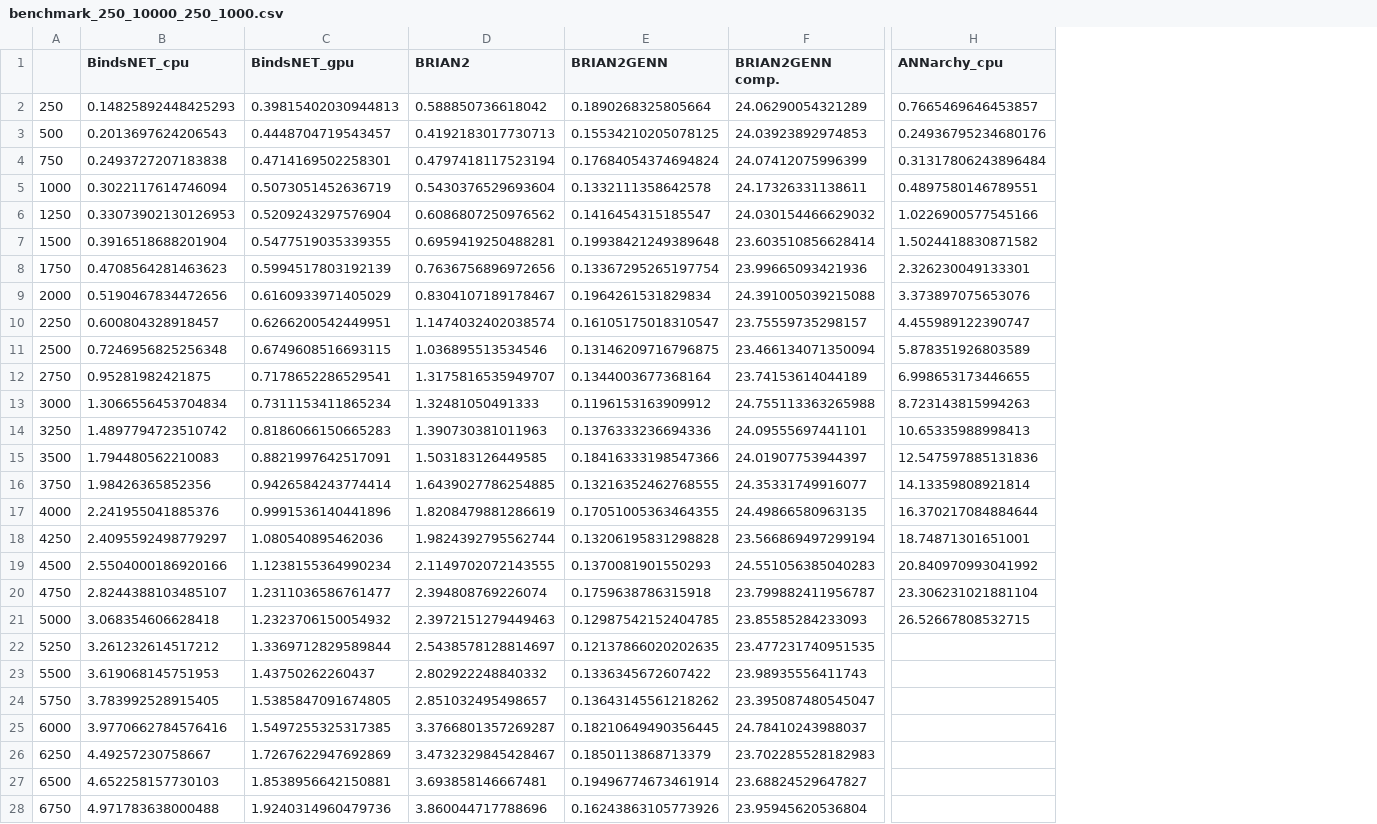
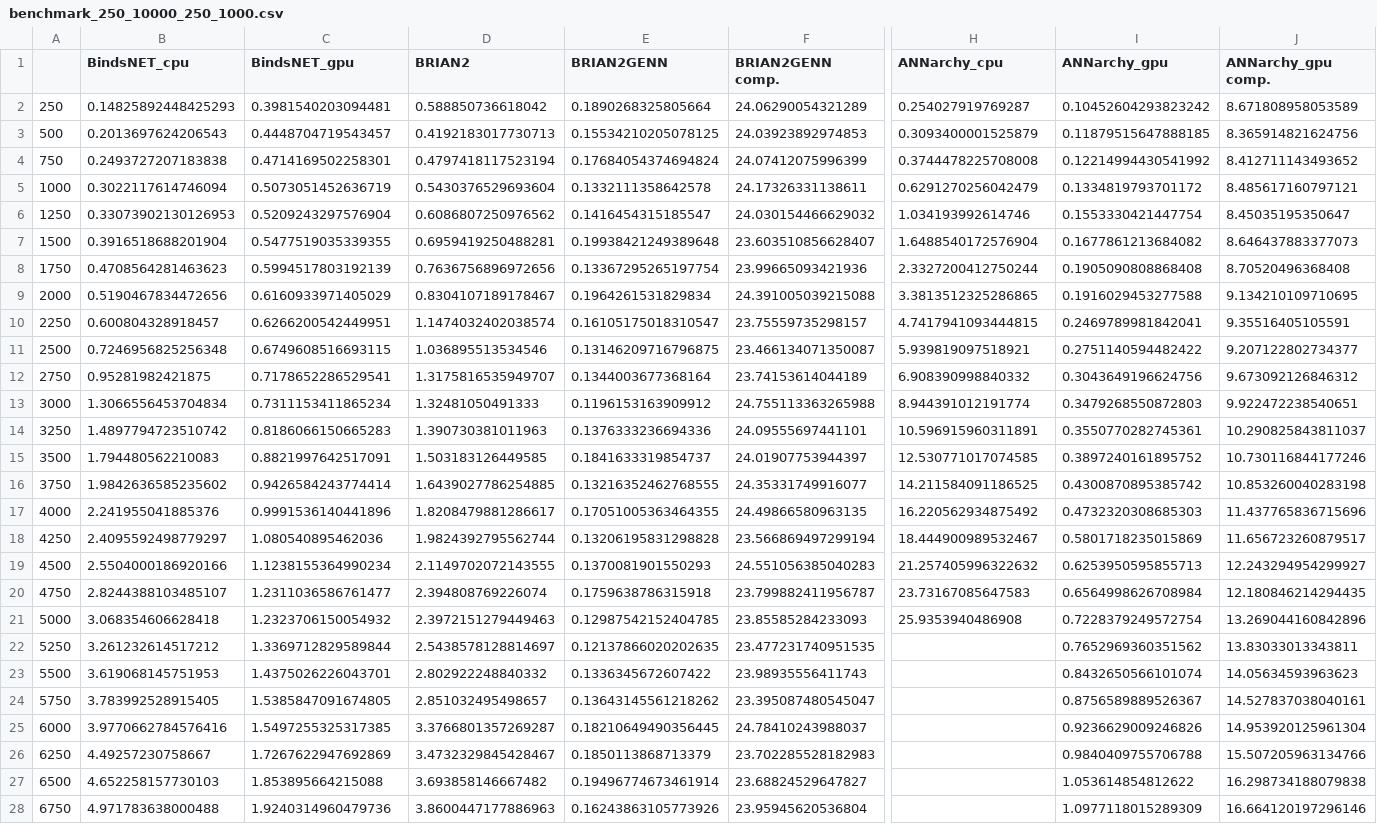
Before and after one commit to BINDS-LAB-UMASS/bindsnet_experiments, a CSV file: benchmark/benchmark_250_10000_250_1000.csv, drawn as a sheet; only a part is shown, gaps mark what is left out; the diff covers the shown part only; the diff names each change by its address in the sheet, - before the commit and + after, or states it on an @@ line.

Commit message:
Updating benchmark plotting.

```diff
--- a/benchmark/benchmark_250_10000_250_1000.csv
+++ b/benchmark/benchmark_250_10000_250_1000.csv
+column I (ANNarchy_gpu), rows 2-28: 0.10452604293823242 | 0.11879515647888185 | 0.12214994430541992 | 0.1334819793701172 | 0.1553330421447754 | 0.1677861213684082 | 0.1905090808868408 | 0.1916029453277588 | 0.2469789981842041 | 0.2751140594482422 | 0.3043649196624756 | 0.3479268550872803 | 0.3550770282745361 | 0.3897240161895752 | 0.4300870895385742 | 0.4732320308685303 | 0.5801718235015869 | 0.6253950595855713 | 0.6564998626708984 | 0.7228379249572754 | 0.7652969360351562 | 0.8432650566101074 | 0.8756589889526367 | 0.9236629009246826 | 0.9840409755706788 | 1.053614854812622 | 1.0977118015289309
+column J (ANNarchy_gpu comp.), rows 2-28: 8.671808958053589 | 8.365914821624756 | 8.412711143493652 | 8.485617160797121 | 8.45035195350647 | 8.646437883377073 | 8.70520496368408 | 9.134210109710695 | 9.35516405105591 | 9.207122802734377 | 9.673092126846312 | 9.922472238540651 | 10.290825843811037 | 10.730116844177246 | 10.853260040283198 | 11.437765836715696 | 11.656723260879517 | 12.243294954299927 | 12.180846214294435 | 13.269044160842896 | 13.83033013343811 | 14.05634593963623 | 14.527837038040161 | 14.953920125961304 | 15.507205963134766 | 16.298734188079838 | 16.664120197296146
-C2 (BindsNET_gpu): 0.39815402030944813
+C2 (BindsNET_gpu): 0.3981540203094481
-H2 (ANNarchy_cpu): 0.7665469646453857
+H2 (ANNarchy_cpu): 0.254027919769287
-H3 (ANNarchy_cpu): 0.24936795234680176
+H3 (ANNarchy_cpu): 0.3093400001525879
-H4 (ANNarchy_cpu): 0.31317806243896484
+H4 (ANNarchy_cpu): 0.3744478225708008
-H5 (ANNarchy_cpu): 0.4897580146789551
+H5 (ANNarchy_cpu): 0.6291270256042479
-H6 (ANNarchy_cpu): 1.0226900577545166
+H6 (ANNarchy_cpu): 1.034193992614746
-F7 (BRIAN2GENN comp.): 23.603510856628414
+F7 (BRIAN2GENN comp.): 23.603510856628407
-H7 (ANNarchy_cpu): 1.5024418830871582
+H7 (ANNarchy_cpu): 1.6488540172576904
-H8 (ANNarchy_cpu): 2.326230049133301
+H8 (ANNarchy_cpu): 2.3327200412750244
-H9 (ANNarchy_cpu): 3.373897075653076
+H9 (ANNarchy_cpu): 3.3813512325286865
-H10 (ANNarchy_cpu): 4.455989122390747
+H10 (ANNarchy_cpu): 4.7417941093444815
-F11 (BRIAN2GENN comp.): 23.466134071350094
+F11 (BRIAN2GENN comp.): 23.466134071350087
-H11 (ANNarchy_cpu): 5.878351926803589
+H11 (ANNarchy_cpu): 5.939819097518921
-H12 (ANNarchy_cpu): 6.998653173446655
+H12 (ANNarchy_cpu): 6.908390998840332
-H13 (ANNarchy_cpu): 8.723143815994263
+H13 (ANNarchy_cpu): 8.944391012191774
-H14 (ANNarchy_cpu): 10.65335988998413
+H14 (ANNarchy_cpu): 10.596915960311891
-E15 (BRIAN2GENN): 0.18416333198547366
+E15 (BRIAN2GENN): 0.1841633319854737
-H15 (ANNarchy_cpu): 12.547597885131836
+H15 (ANNarchy_cpu): 12.530771017074585
-B16 (BindsNET_cpu): 1.98426365852356
+B16 (BindsNET_cpu): 1.9842636585235602
-H16 (ANNarchy_cpu): 14.13359808921814
+H16 (ANNarchy_cpu): 14.211584091186525
-D17 (BRIAN2): 1.8208479881286619
+D17 (BRIAN2): 1.8208479881286617
-H17 (ANNarchy_cpu): 16.370217084884644
+H17 (ANNarchy_cpu): 16.220562934875492
-H18 (ANNarchy_cpu): 18.74871301651001
+H18 (ANNarchy_cpu): 18.444900989532467
-H19 (ANNarchy_cpu): 20.840970993041992
+H19 (ANNarchy_cpu): 21.257405996322632
-H20 (ANNarchy_cpu): 23.306231021881104
+H20 (ANNarchy_cpu): 23.73167085647583
-H21 (ANNarchy_cpu): 26.52667808532715
+H21 (ANNarchy_cpu): 25.9353940486908
-C23 (BindsNET_gpu): 1.43750262260437
+C23 (BindsNET_gpu): 1.4375026226043701
-C27 (BindsNET_gpu): 1.8538956642150881
+C27 (BindsNET_gpu): 1.853895664215088
-D27 (BRIAN2): 3.693858146667481
+D27 (BRIAN2): 3.693858146667482
-D28 (BRIAN2): 3.860044717788696
+D28 (BRIAN2): 3.8600447177886963
```
Also changed, not shown: 4 edited cells elsewhere in this file, benchmark/benchmark_100_500_100_1000.csv, 3 other files.
